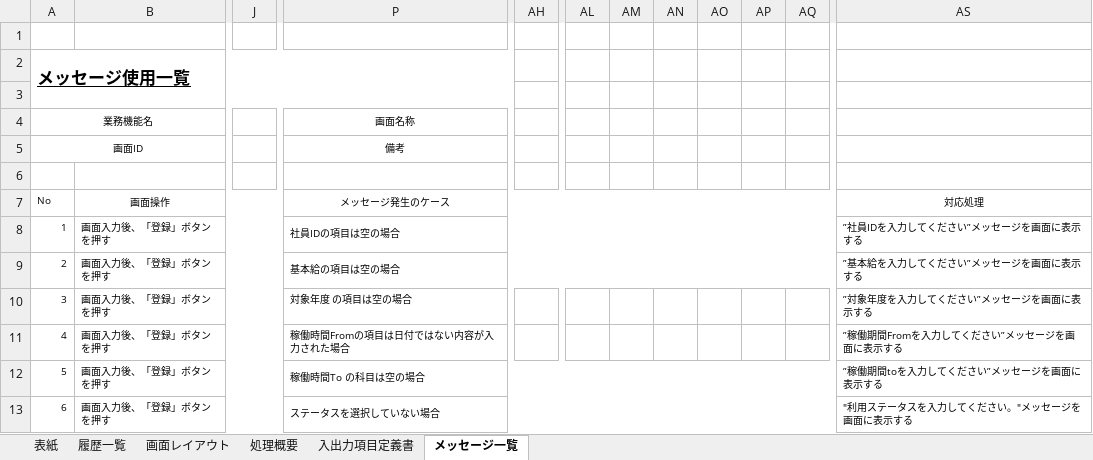
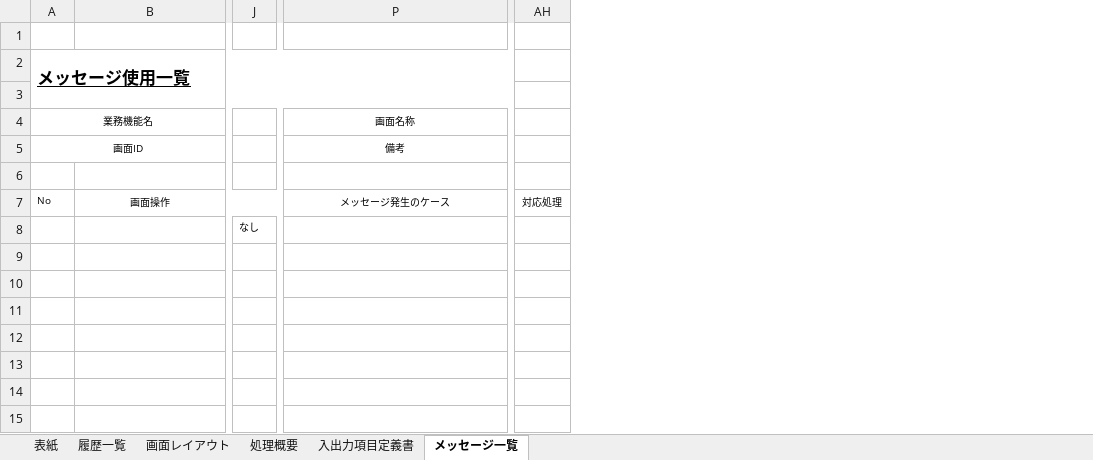
Before and after one commit to softtechSoft/emsm, an Excel workbook: DOC/基本設計/基本設計_emsm_基本給管理リスト.xlsx, sheet メッセージ一覧, drawn as a sheet; only a part is shown, gaps mark what is left out; values as stored, in another font and other column widths than the file's, no borders; removed rows and columns are numbered as before the commit, all else as after; rows hold the shown columns only; the diff covers the shown part only; the diff names each change by its address in the sheet, - before the commit and + after, or states it on an @@ line.

```diff
--- a/DOC/基本設計/基本設計_emsm_基本給管理リスト.xlsx (sheet メッセージ一覧)
+++ b/DOC/基本設計/基本設計_emsm_基本給管理リスト.xlsx (sheet メッセージ一覧)
-column J, empty
+column J, row 8: なし
-column AH, empty
+column AH, row 7: 対応処理
-column AL, empty
-column AM, empty
-column AN, empty
-column AO, empty
-column AP, empty
-column AQ, empty
-column AS, rows 7-8: 対応処理 | ”社員IDを入力してください”メッセージを画面に表示する
-P7:AR7 merged
+P7:AG7 merged
-A8: 1
+A8: (empty)
-B8: 画面入力後、「登録」ボタンを押す
+B8: (empty)
-B8:O8 merged
-P8: 社員IDの項目は空の場合
+P8: (empty)
-P8:AR8 merged
-row 9: 2 | 画面入力後、「登録」ボタンを押す |  | 基本給の項目は空の場合 |  |  |  |  |  |  |  | ”基本給を入力してください”メッセージを画面に表示する
-row 10: 3 | 画面入力後、「登録」ボタンを押す |  | 対象年度 の項目は空の場合 |  |  |  |  |  |  |  | ”対象年度を入力してください”メッセージを画面に表示する
-row 11: 4 | 画面入力後、「登録」ボタンを押す |  | 稼働時間Fromの項目は日付ではない内容が入力された場合 |  |  |  |  |  |  |  | ”稼働期間Fromを入力してください”メッセージを画面に表示する
-row 12: 5 | 画面入力後、「登録」ボタンを押す |  | 稼働時間To の科目は空の場合 |  |  |  |  |  |  |  | ”稼働期間toを入力してください”メッセージを画面に表示する
-row 13: 6 | 画面入力後、「登録」ボタンを押す |  | ステータスを選択していない場合 |  |  |  |  |  |  |  | "利用ステータスを入力してください。"メッセージを画面に表示する
```
Also changed, not shown: 4 removed columns elsewhere in this sheet, sheet 画面レイアウト, sheet 処理概要, sheet 入出力項目定義書, 1 other file.
